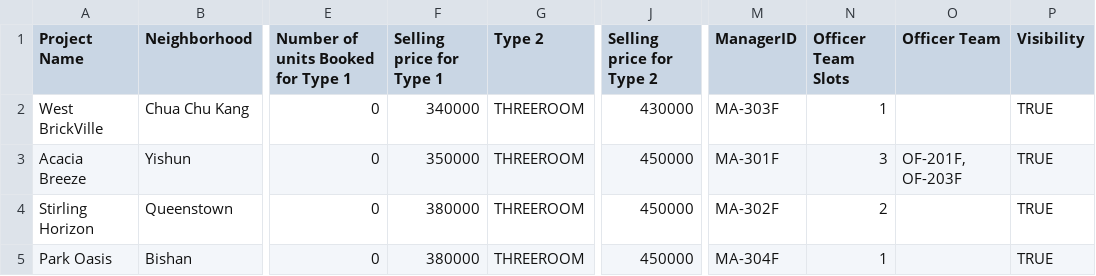
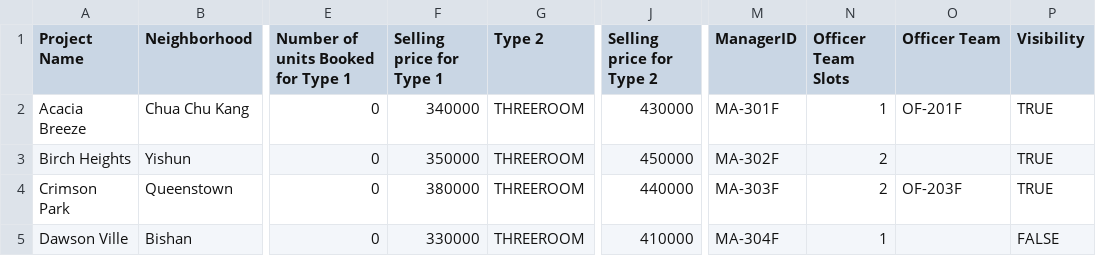
Before and after one commit to onoltde/SC2002-Group-3, a CSV file: data/ProjectList.csv, drawn as a sheet; only a part is shown, gaps mark what is left out; the diff names each change by its address in the sheet, - before the commit and + after, or states it on an @@ line.

```diff
--- a/data/ProjectList.csv
+++ b/data/ProjectList.csv
-A2 (Project Name): West BrickVille
+A2 (Project Name): Acacia Breeze
-M2 (ManagerID): MA-303F
+M2 (ManagerID): MA-301F
-O2 (Officer Team): (empty)
+O2 (Officer Team): OF-201F
-A3 (Project Name): Acacia Breeze
+A3 (Project Name): Birch Heights
-M3 (ManagerID): MA-301F
+M3 (ManagerID): MA-302F
-N3 (Officer Team Slots): 3
+N3 (Officer Team Slots): 2
-O3 (Officer Team): OF-201F, OF-203F
+O3 (Officer Team): (empty)
-A4 (Project Name): Stirling Horizon
+A4 (Project Name): Crimson Park
-J4 (Selling price for Type 2): 450000
+J4 (Selling price for Type 2): 440000
-M4 (ManagerID): MA-302F
+M4 (ManagerID): MA-303F
-O4 (Officer Team): (empty)
+O4 (Officer Team): OF-203F
-A5 (Project Name): Park Oasis
+A5 (Project Name): Dawson Ville
-F5 (Selling price for Type 1): 380000
+F5 (Selling price for Type 1): 330000
-J5 (Selling price for Type 2): 450000
+J5 (Selling price for Type 2): 410000
-P5 (Visibility): TRUE
+P5 (Visibility): FALSE
```
Also changed, not shown: data/ApplicantList.csv, data/ManagerList.csv, 2 other files.
